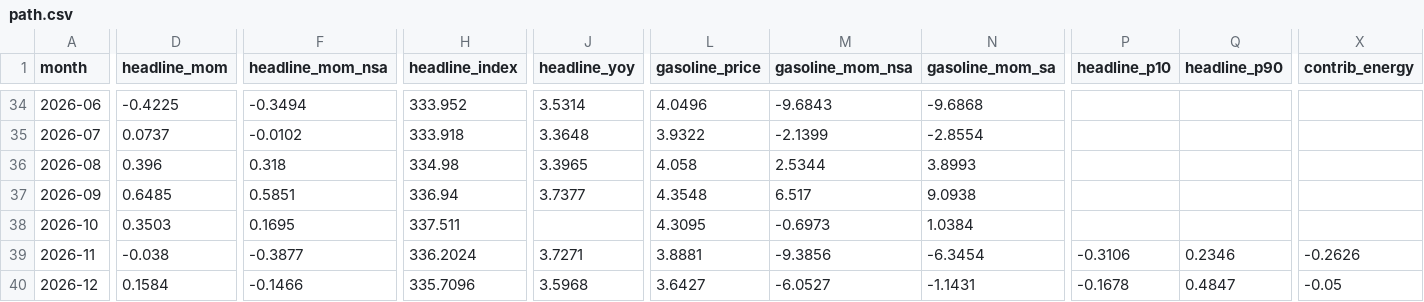
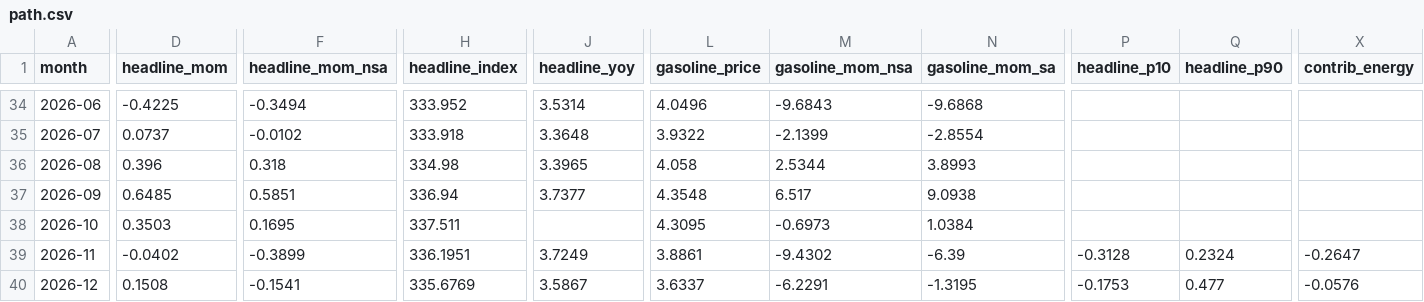
Before and after one commit to macroconvexity/arthurmota, a CSV file: inflation/data/path.csv, drawn as a sheet; only a part is shown, gaps mark what is left out; the diff covers the shown part only; the diff names each change by its address in the sheet, - before the commit and + after, or states it on an @@ line.

```diff
--- a/inflation/data/path.csv
+++ b/inflation/data/path.csv
-D39 (headline_mom): -0.038
+D39 (headline_mom): -0.0402
-F39 (headline_mom_nsa): -0.3877
+F39 (headline_mom_nsa): -0.3899
-H39 (headline_index): 336.2024
+H39 (headline_index): 336.1951
-J39 (headline_yoy): 3.7271
+J39 (headline_yoy): 3.7249
-L39 (gasoline_price): 3.8881
+L39 (gasoline_price): 3.8861
-M39 (gasoline_mom_nsa): -9.3856
+M39 (gasoline_mom_nsa): -9.4302
-N39 (gasoline_mom_sa): -6.3454
+N39 (gasoline_mom_sa): -6.39
-P39 (headline_p10): -0.3106
+P39 (headline_p10): -0.3128
-Q39 (headline_p90): 0.2346
+Q39 (headline_p90): 0.2324
-X39 (contrib_energy): -0.2626
+X39 (contrib_energy): -0.2647
-D40 (headline_mom): 0.1584
+D40 (headline_mom): 0.1508
-F40 (headline_mom_nsa): -0.1466
+F40 (headline_mom_nsa): -0.1541
-H40 (headline_index): 335.7096
+H40 (headline_index): 335.6769
-J40 (headline_yoy): 3.5968
+J40 (headline_yoy): 3.5867
-L40 (gasoline_price): 3.6427
+L40 (gasoline_price): 3.6337
-M40 (gasoline_mom_nsa): -6.0527
+M40 (gasoline_mom_nsa): -6.2291
-N40 (gasoline_mom_sa): -1.1431
+N40 (gasoline_mom_sa): -1.3195
-P40 (headline_p10): -0.1678
+P40 (headline_p10): -0.1753
-Q40 (headline_p90): 0.4847
+Q40 (headline_p90): 0.477
-X40 (contrib_energy): -0.05
+X40 (contrib_energy): -0.0576
```
Also changed, not shown: 137 edited cells elsewhere in this file, inflation/data/gasoline_weekly.csv, inflation/data/history.csv, 1 other file.
